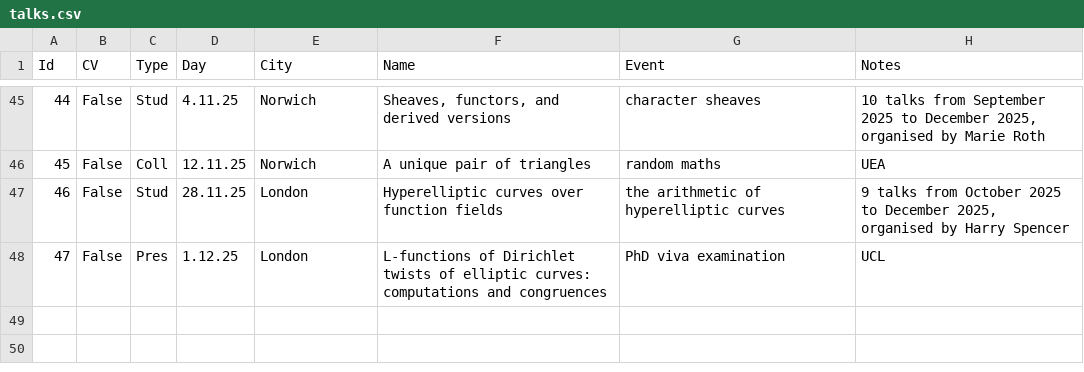
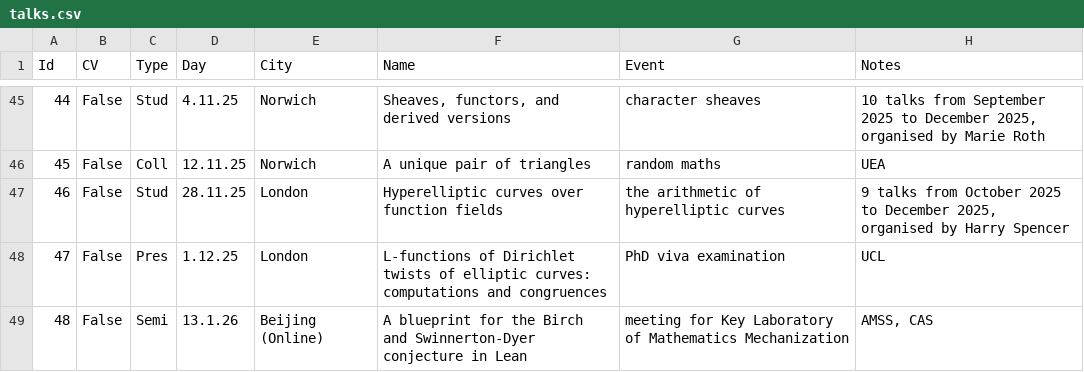
Before and after one commit to Multramate/multramate.github.io, a CSV file: gen/talks.csv, drawn as a sheet; only a part is shown, gaps mark what is left out; the diff names each change by its address in the sheet, - before the commit and + after, or states it on an @@ line.

```diff
--- a/gen/talks.csv
+++ b/gen/talks.csv
+row 49: 48 | False | Semi | 13.1.26 | Beijing (Online) | A blueprint for the Birch and Swinnerton-Dyer conjecture in Lean | meeting for Key Laboratory of Mathematics Mechanization | AMSS, CAS
```
Also changed, not shown: 7 other files.
